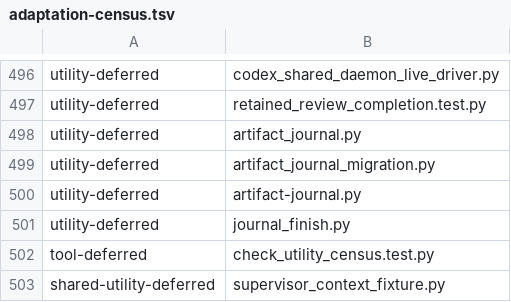
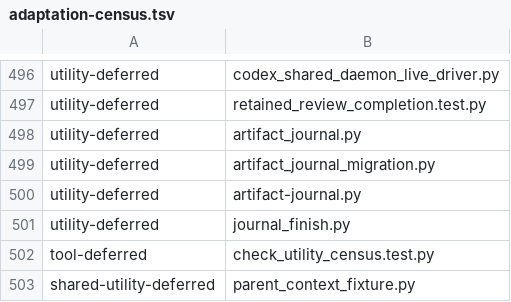
Before and after one commit to dmlguq456/hearting, a TSV file: tools/adaptation-census.tsv, drawn as a sheet; only a part is shown, gaps mark what is left out.

```diff
--- a/tools/adaptation-census.tsv
+++ b/tools/adaptation-census.tsv
@@ -502,2 +502,2 @@ utility-deferred	journal_finish.py
 tool-deferred	check_utility_census.test.py
-shared-utility-deferred	supervisor_context_fixture.py
+shared-utility-deferred	parent_context_fixture.py
```
Also changed, not shown: 7 other files.
